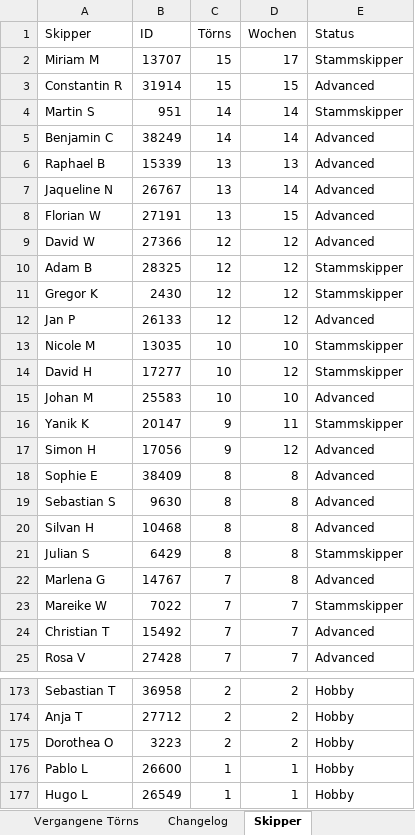
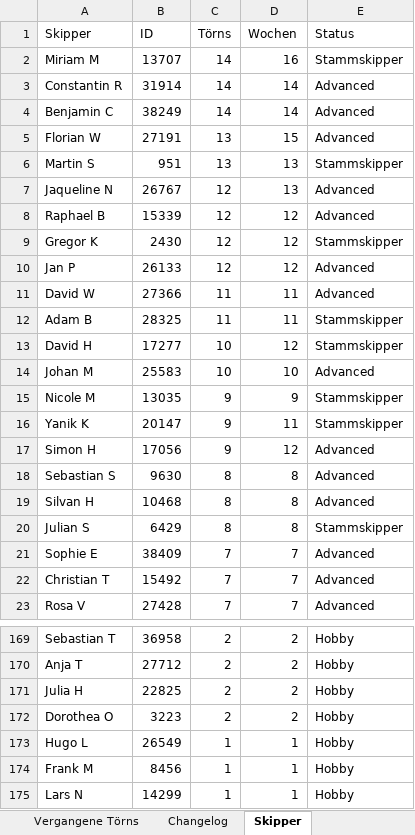
Before and after one commit to WolkeYachting/Skipperplan, an Excel workbook: skipperplan.xlsx, sheet Skipper, drawn as a sheet; only a part is shown, gaps mark what is left out; the shorter side is filled out with more unchanged rows; values as stored, in another font and other column widths than the file's, no cell formats; removed rows and columns are numbered as before the commit, all else as after; the diff covers the shown part only; the diff names each change by its address in the sheet, - before the commit and + after, or states it on an @@ line.

Commit message:
Skipperplan: 06.06.2026 03:01 UTC

```diff
--- a/skipperplan.xlsx (sheet Skipper)
+++ b/skipperplan.xlsx (sheet Skipper)
-C2:C3 (Törns): 15
+C2:C3 (Törns): 14
-D2 (Wochen): 17
+D2 (Wochen): 16
-D3 (Wochen): 15
+D3 (Wochen): 14
-row 4: Martin S | 951 | 14 | 14 | Stammskipper
-row 6: Raphael B | 15339 | 13 | 13 | Advanced
-row 7: Jaqueline N | 26767 | 13 | 14 | Advanced
+row 6: Martin S | 951 | 13 | 13 | Stammskipper
+row 7: Jaqueline N | 26767 | 12 | 13 | Advanced
-A8 (Skipper): David W
+A8 (Skipper): Raphael B
-B8 (ID): 27366
+B8 (ID): 15339
-row 10: Adam B | 28325 | 12 | 12 | Stammskipper
-row 13: Nicole M | 13035 | 10 | 10 | Stammskipper
+row 11: David W | 27366 | 11 | 11 | Advanced
+row 12: Adam B | 28325 | 11 | 11 | Stammskipper
+row 15: Nicole M | 13035 | 9 | 9 | Stammskipper
-row 18: Sophie E | 38409 | 8 | 8 | Advanced
-row 22: Marlena G | 14767 | 7 | 8 | Advanced
-row 23: Mareike W | 7022 | 7 | 7 | Stammskipper
+row 21: Sophie E | 38409 | 7 | 7 | Advanced
+row 171: Julia H | 22825 | 2 | 2 | Hobby
-row 176: Pablo L | 26600 | 1 | 1 | Hobby
```
Also changed, not shown: 17 added rows and 16 removed rows elsewhere in this sheet, sheet Segelreisen, sheet Aktuell fahrend, sheet Changelog, cell formats.
